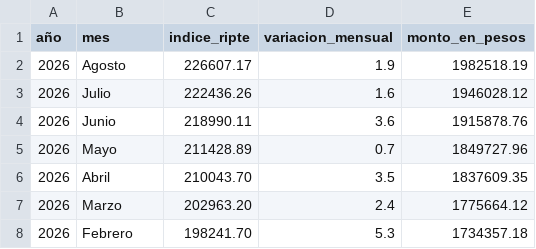
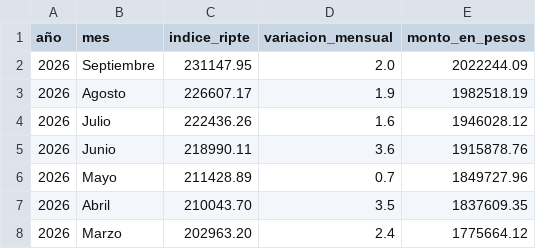
Before and after one commit to tribunaldeltrabajo/sistema_tribunal, a CSV file: data/dataset_ripte.csv, drawn as a sheet; only a part is shown; the shorter side is filled out with more unchanged rows.

Commit message:
Update dataset_ripte.csv

```diff
--- a/data/dataset_ripte.csv
+++ b/data/dataset_ripte.csv
@@ -1,2 +1,3 @@
 año,mes,indice_ripte,variacion_mensual,monto_en_pesos
+2026,Septiembre,231147.95,2.0,2022244.09
 2026,Agosto,226607.17,1.9,1982518.19	
```
